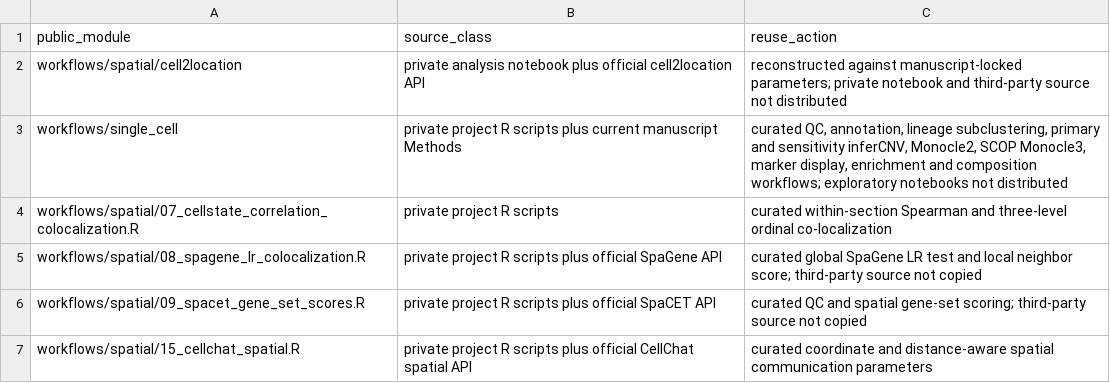
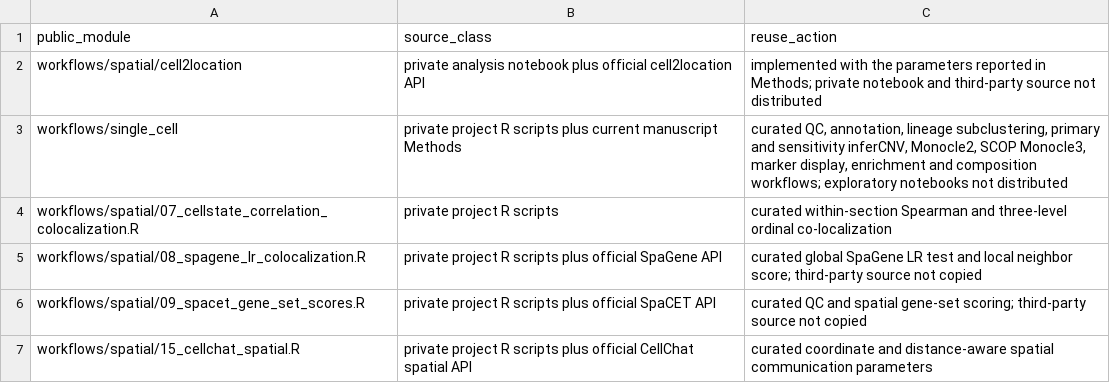
Before and after one commit to zzzqi123/Basal-UTUC-spatial-ecosystems, a TSV file: manifests/source_provenance.tsv, drawn as a sheet; only a part is shown.

```diff
--- a/manifests/source_provenance.tsv
+++ b/manifests/source_provenance.tsv
@@ -1,3 +1,3 @@
 public_module	source_class	reuse_action
-workflows/spatial/cell2location	private analysis notebook plus official cell2location API	reconstructed against manuscript-locked parameters; private notebook and third-party source not distributed
+workflows/spatial/cell2location	private analysis notebook plus official cell2location API	implemented with the parameters reported in Methods; private notebook and third-party source not distributed
 workflows/single_cell	private project R scripts plus current manuscript Methods	curated QC, annotation, lineage subclustering, primary and sensitivity inferCNV, Monocle2, SCOP Monocle3, marker display, enrichment and composition workflows; exploratory notebooks not distributed
```
Also changed, not shown: manifests/manuscript_method_audit.tsv.
